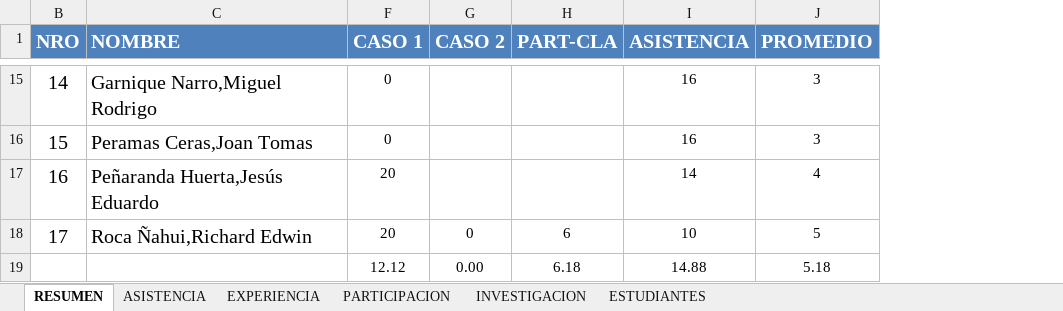
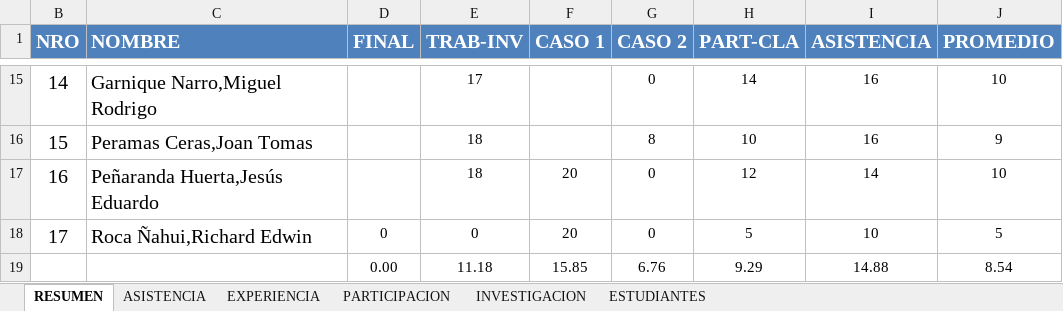
Before and after one commit to gcoronelc/UCS_TDP_2016-6, an Excel workbook: Docs/Control.xlsx, sheet RESUMEN, drawn as a sheet; only a part is shown, gaps mark what is left out; values as stored, in another font and other column widths than the file's, no borders; removed rows and columns are numbered as before the commit, all else as after; the diff covers the shown part only; the diff names each change by its address in the sheet, - before the commit and + after, or states it on an @@ line.

```diff
--- a/Docs/Control.xlsx (sheet RESUMEN)
+++ b/Docs/Control.xlsx (sheet RESUMEN)
@@ column D (FINAL) unhidden, row 18: 0 @@
@@ column E (TRAB-INV) unhidden, rows 15-18: 17 | 18 | 18 | 0 @@
-F15:F16 (CASO 1): 0
+F15:F16 (CASO 1): (empty)
-G15 (CASO 2): (empty)
+G15 (CASO 2): 0
-H15 (PART-CLA): (empty)
+H15 (PART-CLA): 14
-J15 (PROMEDIO): 3
+J15 (PROMEDIO): 10
-G16 (CASO 2): (empty)
+G16 (CASO 2): 8
-H16 (PART-CLA): (empty)
+H16 (PART-CLA): 10
-J16 (PROMEDIO): 3
+J16 (PROMEDIO): 9
-G17 (CASO 2): (empty)
+G17 (CASO 2): 0
-H17 (PART-CLA): (empty)
+H17 (PART-CLA): 12
-J17 (PROMEDIO): 4
+J17 (PROMEDIO): 10
-H18 (PART-CLA): 6
+H18 (PART-CLA): 5
-row 19:  |  | 12.12 | 0.00 | 6.18 | 14.88 | 5.18
+row 19:  |  | 0.00 | 11.18 | 15.85 | 6.76 | 9.29 | 14.88 | 8.54
```
Also changed, not shown: 34 edited cells elsewhere in this sheet, sheet PARTICIPACION, sheet INVESTIGACION, formulas that keep their value, hidden cells, 1 other file.
